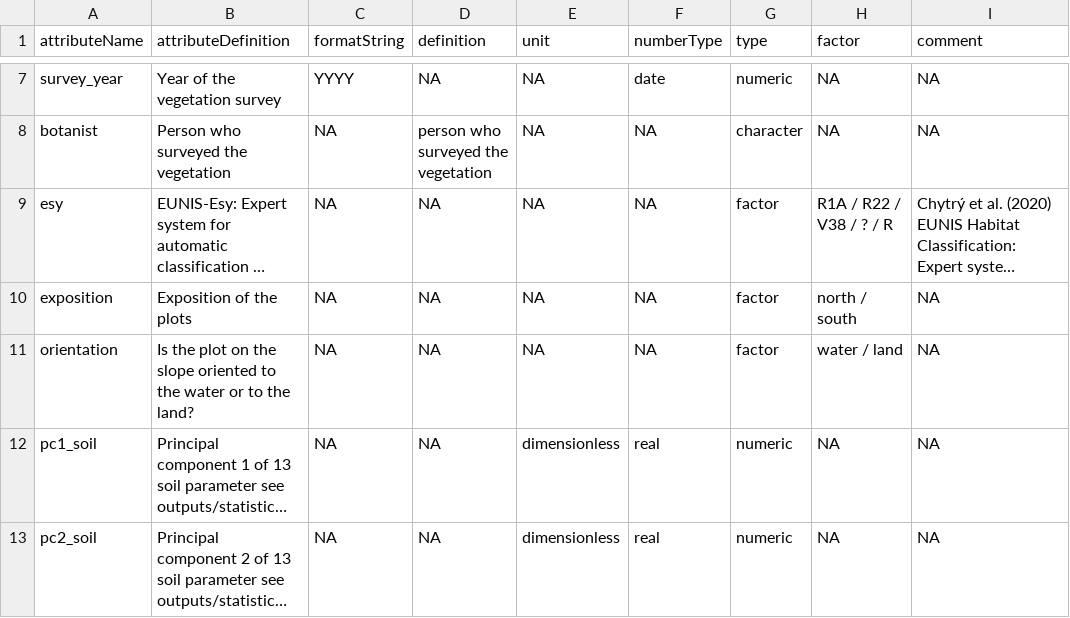
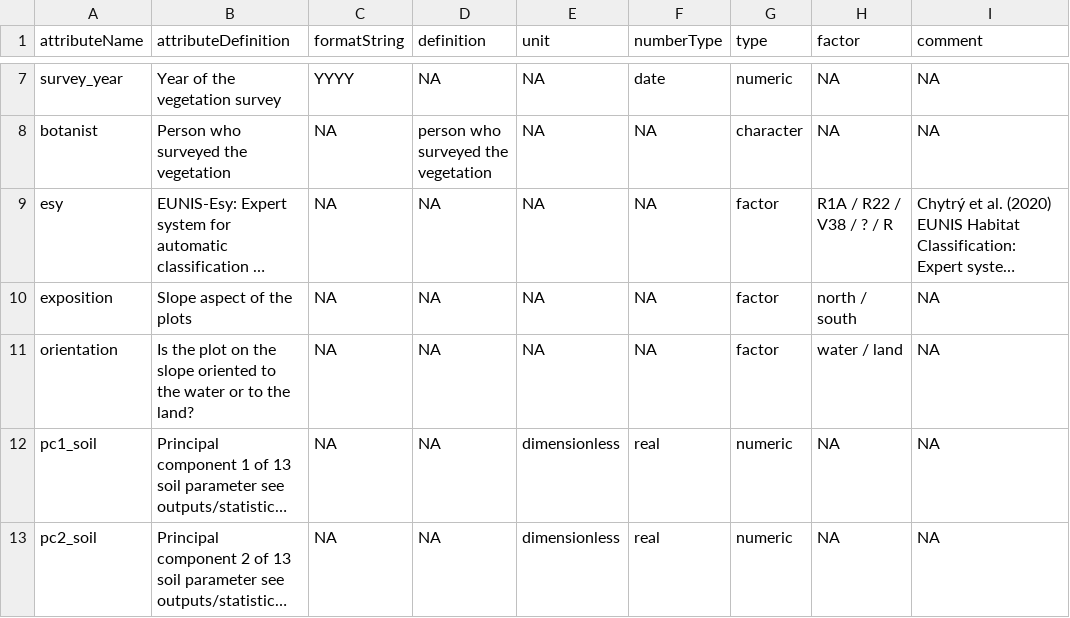
Before and after one commit to markus1bauer/2022_danube_dike_survey, a CSV file: data/processed/data_processed_sites_for_practioners_metadata.csv, drawn as a sheet; only a part is shown, gaps mark what is left out; long unchanged cells end in …; the diff names each change by its address in the sheet, - before the commit and + after, or states it on an @@ line.

Commit message:
Replace exposition by slope aspect

```diff
--- a/data/processed/data_processed_sites_for_practioners_metadata.csv
+++ b/data/processed/data_processed_sites_for_practioners_metadata.csv
-B10 (attributeDefinition): Exposition of the plots
+B10 (attributeDefinition): Slope aspect of the plots
```
Also changed, not shown: data/processed/data_processed_sites_spatial_metadata.csv, data/processed/data_processed_sites_temporal_metadata.csv, 1 other file.
